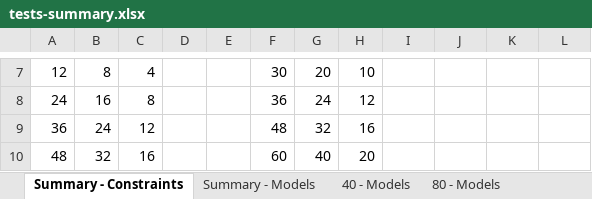
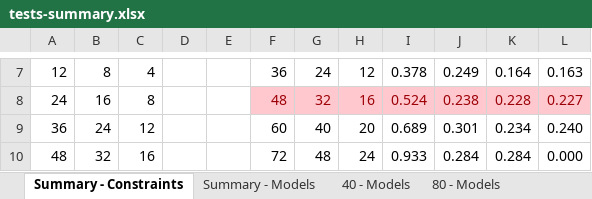
Before and after one commit to CoCoResearch/CSPEncoding, an Excel workbook: docs/testsFSG/tests-summary.xlsx, sheet Summary - Constraints, drawn as a sheet; only a part is shown, gaps mark what is left out; values as stored, in another font and other column widths than the file's, no borders; charts and pictures and table styles not drawn; the diff covers the shown part only; the diff names each change by its address in the sheet, - before the commit and + after, or states it on an @@ line.

Commit message:
Updating tests summary for Heuristic 2 + 160.

```diff
--- a/docs/testsFSG/tests-summary.xlsx (sheet Summary - Constraints)
+++ b/docs/testsFSG/tests-summary.xlsx (sheet Summary - Constraints)
-F7: 30
+F7: 36
-G7: 20
+G7: 24
-H7: 10
+H7: 12
-I7: (empty)
+I7: 0.378
-J7: (empty)
+J7: 0.249
-K7: (empty)
+K7: 0.164
-L7: (empty)
+L7: 0.163
-F8: 36
+F8: 48
-F8:L8 fill: none
+F8:L8 fill: #FFC7CE
-F8:H8 text colour: black
+F8:H8 text colour: #9C0006
-G8: 24
+G8: 32
-H8: 12
+H8: 16
-I8: (empty)
+I8: 0.524
-J8: (empty)
+J8: 0.238
-K8: (empty)
+K8: 0.228
-L8: (empty)
+L8: 0.227
-F9: 48
+F9: 60
-G9: 32
+G9: 40
-H9: 16
+H9: 20
-I9: (empty)
+I9: 0.689
-J9: (empty)
+J9: 0.301
-K9: (empty)
+K9: 0.234
-L9: (empty)
+L9: 0.240
-F10: 60
+F10: 72
-G10: 40
+G10: 48
-H10: 20
+H10: 24
-I10: (empty)
+I10: 0.933
-J10: (empty)
+J10: 0.284
-K10: (empty)
+K10: 0.284
-L10: (empty)
+L10: 0.000
```
Also changed, not shown: 15 added rows, 1 removed row, 81 edited cells and cell formats elsewhere in this sheet, sheet 160 - Models, sheet Summary - Models, formulas that keep their value, charts or pictures.
